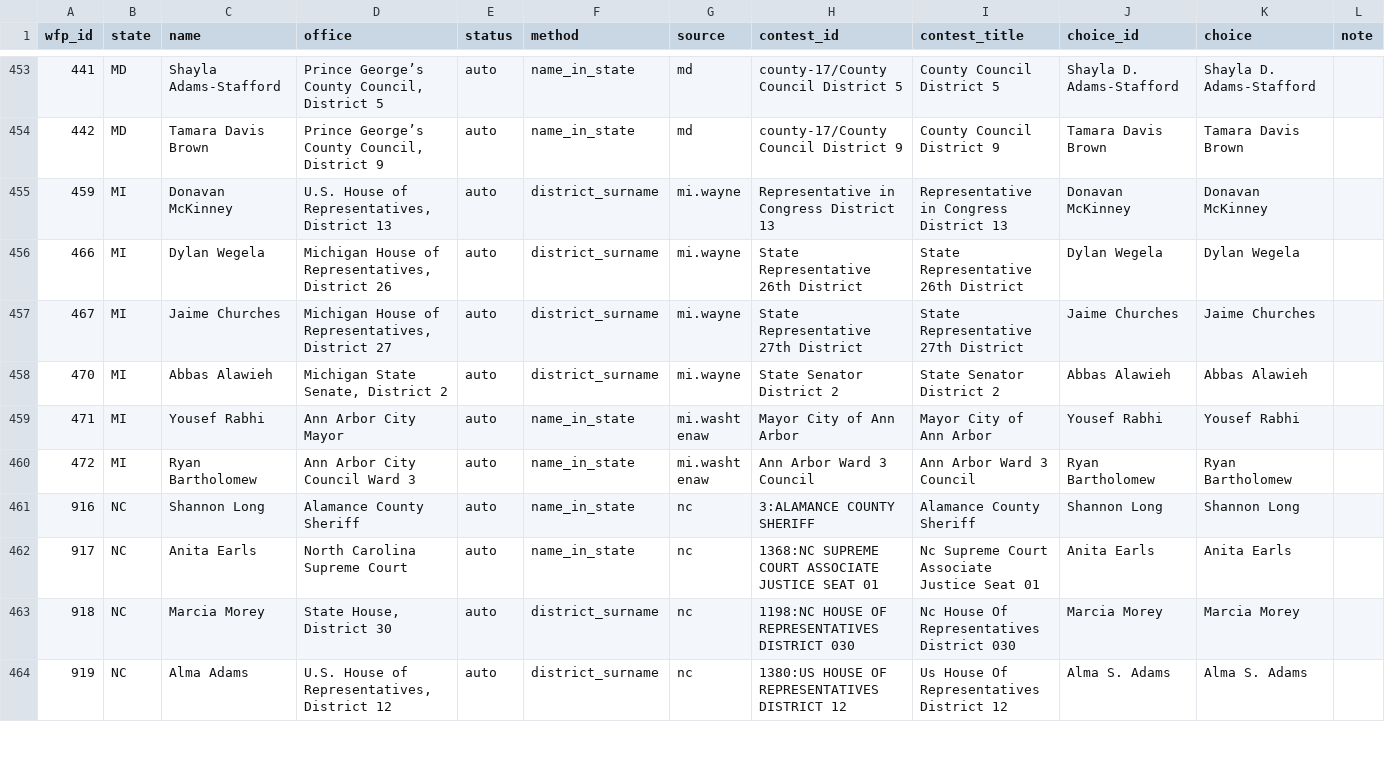
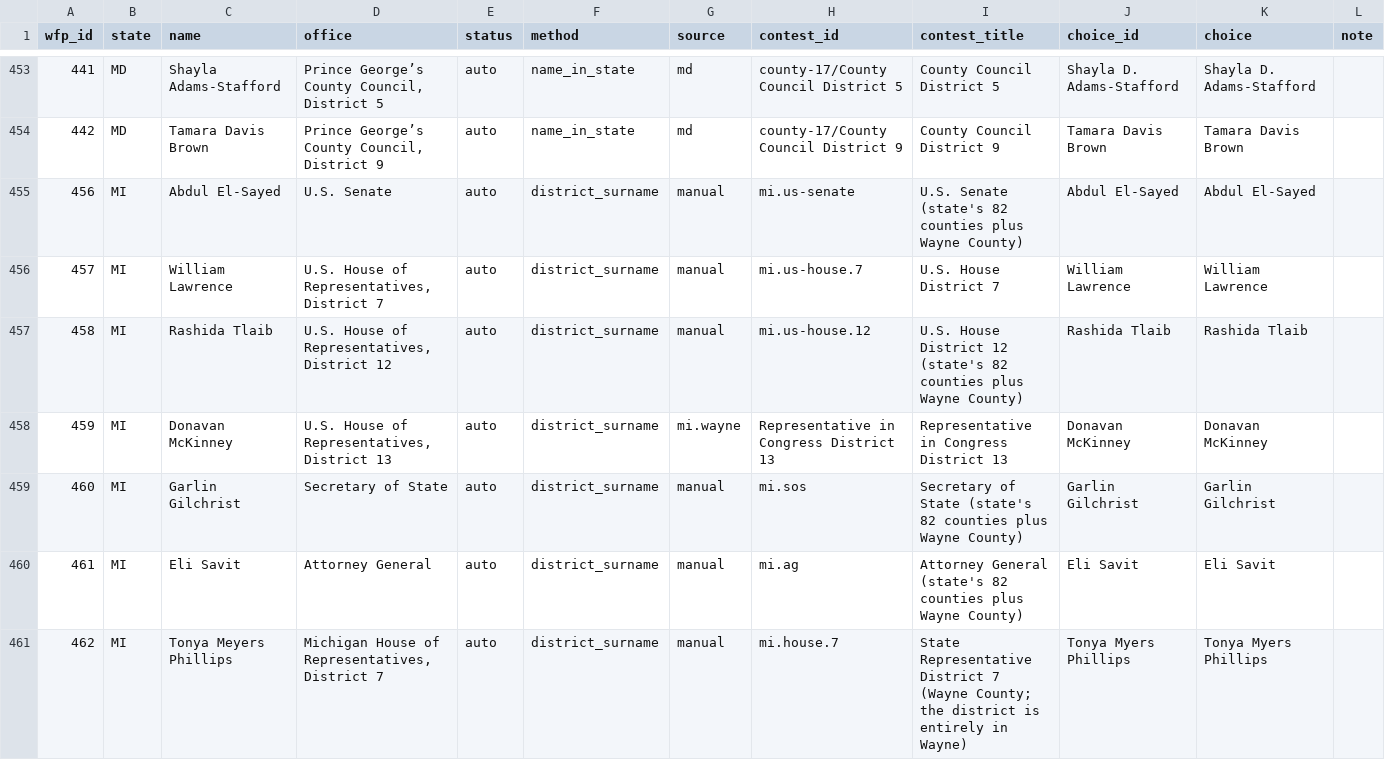
Before and after one commit to chrisscastaneda/wfp-candidate-dashboard, a CSV file: data/results/matches.csv, drawn as a sheet; only a part is shown, gaps mark what is left out; the shorter side is filled out with more unchanged rows; the diff covers the shown part only.

Commit message:
Michigan by hand

```diff
--- a/data/results/matches.csv
+++ b/data/results/matches.csv
@@ -454,2 +454,8 @@ wfp_id,state,name,office,status,method,source,contest_id,contest_title,choice_id
 442,MD,Tamara Davis Brown,"Prince George’s County Council, District 9",auto,name_in_state,md,county-17/County Council District 9,County Council District 9,Tamara Davis Brown,Tamara Davis Brown,
+456,MI,Abdul El-Sayed,U.S. Senate,auto,district_surname,manual,mi.us-senate,U.S. Senate (state's 82 counties plus Wayne County),Abdul El-Sayed,Abdul El-Sayed,
+457,MI,William Lawrence,"U.S. House of Representatives, District 7",auto,district_surname,manual,mi.us-house.7,U.S. House District 7,William Lawrence,William Lawrence,
+458,MI,Rashida Tlaib,"U.S. House of Representatives, District 12",auto,district_surname,manual,mi.us-house.12,U.S. House District 12 (state's 82 counties plus Wayne County),Rashida Tlaib,Rashida Tlaib,
 459,MI,Donavan McKinney,"U.S. House of Representatives, District 13",auto,district_surname,mi.wayne,Representative in Congress District 13,Representative in Congress District 13,Donavan McKinney,Donavan McKinney,
+460,MI,Garlin Gilchrist,Secretary of State,auto,district_surname,manual,mi.sos,Secretary of State (state's 82 counties plus Wayne County),Garlin Gilchrist,Garlin Gilchrist,
+461,MI,Eli Savit,Attorney General,auto,district_surname,manual,mi.ag,Attorney General (state's 82 counties plus Wayne County),Eli Savit,Eli Savit,
+462,MI,Tonya Meyers Phillips,"Michigan House of Representatives, District 7",auto,district_surname,manual,mi.house.7,State Representative District 7 (Wayne County; the district is entirely in Wayne),Tonya Myers Phillips,Tonya Myers Phillips,
```
Also changed, not shown: 5 added rows and 11 removed rows elsewhere in this file, 6 other files.
